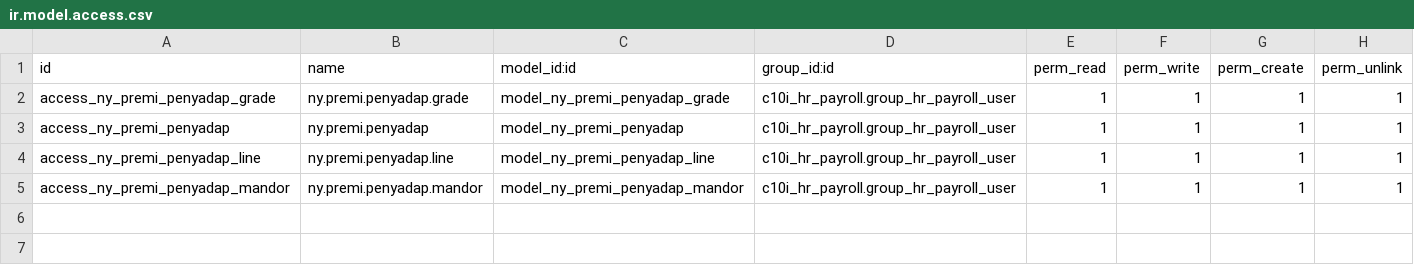
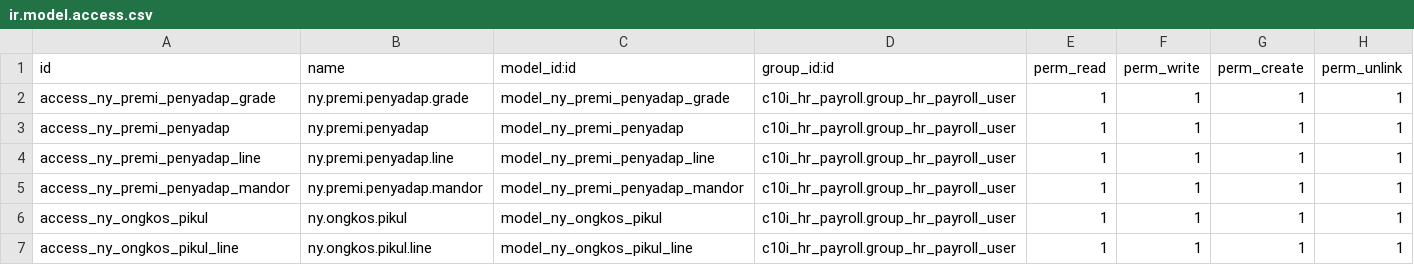
Before and after one commit to NRanggA/odoo16nyalindung, a CSV file: ny_hr_payroll/security/ir.model.access.csv, drawn as a sheet; the diff names each change by its address in the sheet, - before the commit and + after, or states it on an @@ line.

Commit message:
ongkos pikul

```diff
--- a/ny_hr_payroll/security/ir.model.access.csv
+++ b/ny_hr_payroll/security/ir.model.access.csv
+row 6: access_ny_ongkos_pikul | ny.ongkos.pikul | model_ny_ongkos_pikul | c10i_hr_payroll.group_hr_payroll_user | 1 | 1 | 1 | 1
+row 7: access_ny_ongkos_pikul_line | ny.ongkos.pikul.line | model_ny_ongkos_pikul_line | c10i_hr_payroll.group_hr_payroll_user | 1 | 1 | 1 | 1
```
Also changed, not shown: 7 other files.
